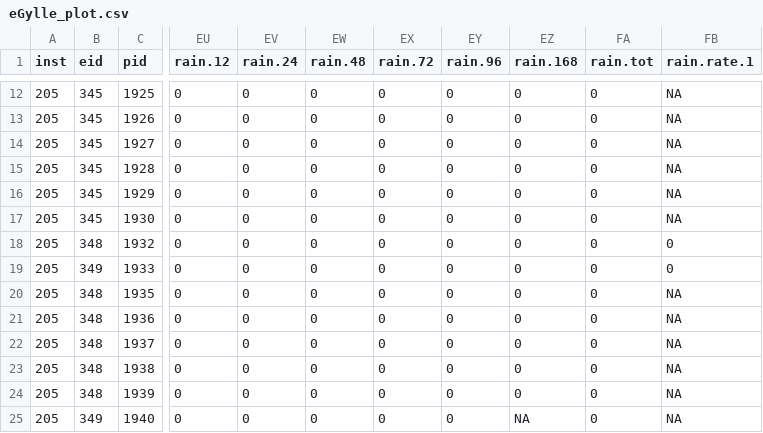
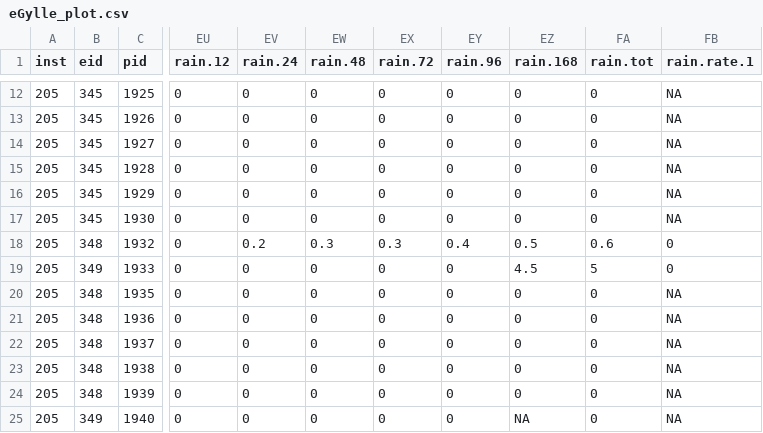
Before and after one commit to AU-BCE-EE/Kamp-2024-NH3FluxMethods, a CSV file: ALFAM2-data-eGylle/data/eGylle_plot.csv, drawn as a sheet; only a part is shown, gaps mark what is left out; the diff names each change by its address in the sheet, - before the commit and + after, or states it on an @@ line.

Commit message:
Get new plot-level data v2.22

```diff
--- a/ALFAM2-data-eGylle/data/eGylle_plot.csv
+++ b/ALFAM2-data-eGylle/data/eGylle_plot.csv
-EV18 (rain.24): 0
+EV18 (rain.24): 0.2
-EW18 (rain.48): 0
+EW18 (rain.48): 0.3
-EX18 (rain.72): 0
+EX18 (rain.72): 0.3
-EY18 (rain.96): 0
+EY18 (rain.96): 0.4
-EZ18 (rain.168): 0
+EZ18 (rain.168): 0.5
-FA18 (rain.tot): 0
+FA18 (rain.tot): 0.6
-EZ19 (rain.168): 0
+EZ19 (rain.168): 4.5
-FA19 (rain.tot): 0
+FA19 (rain.tot): 5
```
Also changed, not shown: 2 other files.
